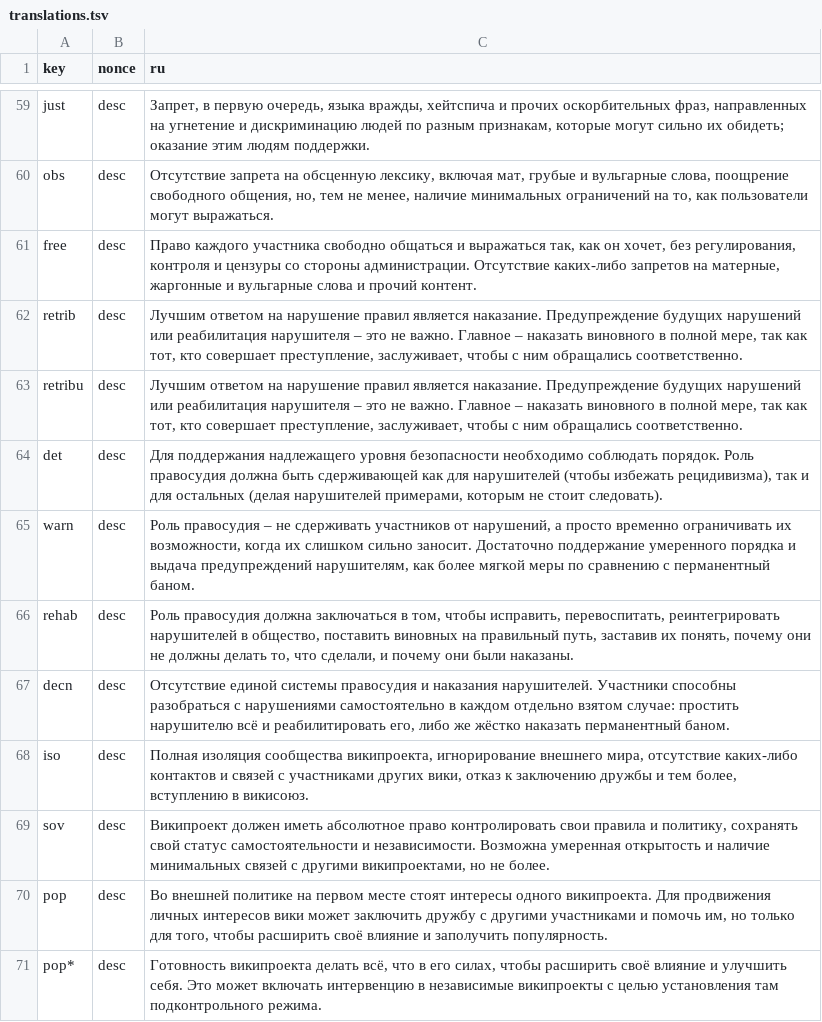
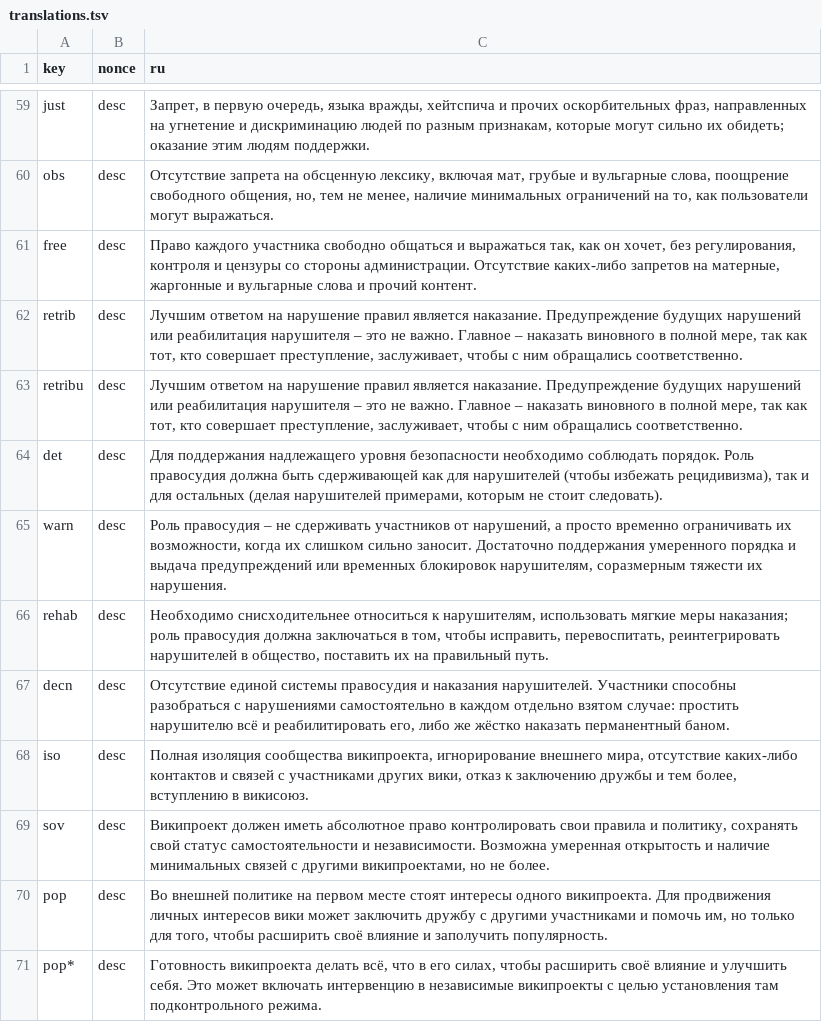
Before and after one commit to WikiCharts/wikicharts.github.io, a TSV file: translations/translations.tsv, drawn as a sheet; only a part is shown, gaps mark what is left out.

Commit message:
Update translations.tsv

```diff
--- a/translations/translations.tsv
+++ b/translations/translations.tsv
@@ -64,4 +64,4 @@ retribu	desc	Лучшим ответом на нарушение правил я
 det	desc	Для поддержания надлежащего уровня безопасности необходимо соблюдать порядок. Роль правосудия должна быть сдерживающей как для нарушителей (чтобы избежать рецидивизма), так и для остальных (делая нарушителей примерами, которым не стоит следовать).
-warn	desc	Роль правосудия – не сдерживать участников от нарушений, а просто временно ограничивать их возможности, когда их слишком сильно заносит. Достаточно поддержание умеренного порядка и выдача предупреждений нарушителям, как более мягкой меры по сравнению с перманентный баном.
-rehab	desc	Роль правосудия должна заключаться в том, чтобы исправить, перевоспитать, реинтегрировать нарушителей в общество, поставить виновных на правильный путь, заставив их понять, почему они не должны делать то, что сделали, и почему они были наказаны.
+warn	desc	Роль правосудия – не сдерживать участников от нарушений, а просто временно ограничивать их возможности, когда их слишком сильно заносит. Достаточно поддержания умеренного порядка и выдача предупреждений или временных блокировок нарушителям, соразмерным тяжести их нарушения.
+rehab	desc	Необходимо снисходительнее относиться к нарушителям, использовать мягкие меры наказания; роль правосудия должна заключаться в том, чтобы исправить, перевоспитать, реинтегрировать нарушителей в общество, поставить их на правильный путь.
 decn	desc	Отсутствие единой системы правосудия и наказания нарушителей. Участники способны разобраться с нарушениями самостоятельно в каждом отдельно взятом случае: простить нарушителю всё и реабилитировать его, либо же жёстко наказать перманентный баном.
```
